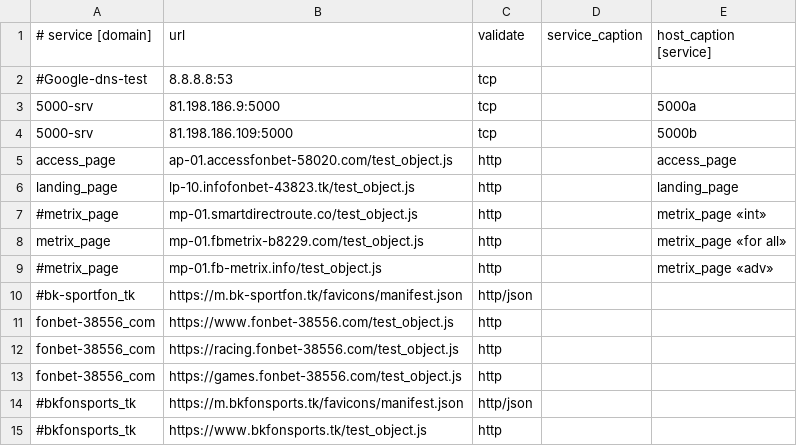
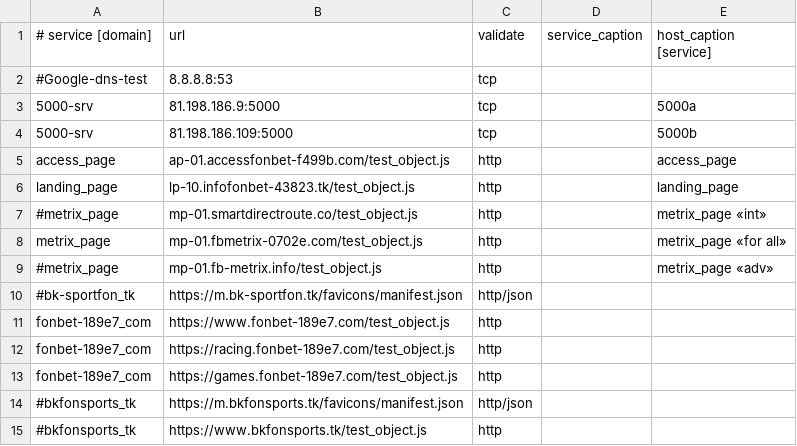
Before and after one commit to fbdevdata/psipl, a CSV file: 4hsoft_ban_monitoring.csv, drawn as a sheet; only a part is shown.

Commit message:
Update 4hsoft_ban_monitoring.csv

```diff
--- a/4hsoft_ban_monitoring.csv
+++ b/4hsoft_ban_monitoring.csv
@@ -4,11 +4,11 @@
 5000-srv;81.198.186.109:5000;tcp;;5000b
-access_page;ap-01.accessfonbet-58020.com/test_object.js;http;;access_page
+access_page;ap-01.accessfonbet-f499b.com/test_object.js;http;;access_page
 landing_page;lp-10.infofonbet-43823.tk/test_object.js;http;;landing_page
 #metrix_page;mp-01.smartdirectroute.co/test_object.js;http;;metrix_page «int»
-metrix_page;mp-01.fbmetrix-b8229.com/test_object.js;http;;metrix_page «for all»
+metrix_page;mp-01.fbmetrix-0702e.com/test_object.js;http;;metrix_page «for all»
 #metrix_page;mp-01.fb-metrix.info/test_object.js;http;;metrix_page «adv»
 #bk-sportfon_tk;https://m.bk-sportfon.tk/favicons/manifest.json;http/json;;
-fonbet-38556_com;https://www.fonbet-38556.com/test_object.js;http;;
-fonbet-38556_com;https://racing.fonbet-38556.com/test_object.js;http;;
-fonbet-38556_com;https://games.fonbet-38556.com/test_object.js;http;;
+fonbet-189e7_com;https://www.fonbet-189e7.com/test_object.js;http;;
+fonbet-189e7_com;https://racing.fonbet-189e7.com/test_object.js;http;;
+fonbet-189e7_com;https://games.fonbet-189e7.com/test_object.js;http;;
 #bkfonsports_tk;https://m.bkfonsports.tk/favicons/manifest.json;http/json;;
```
